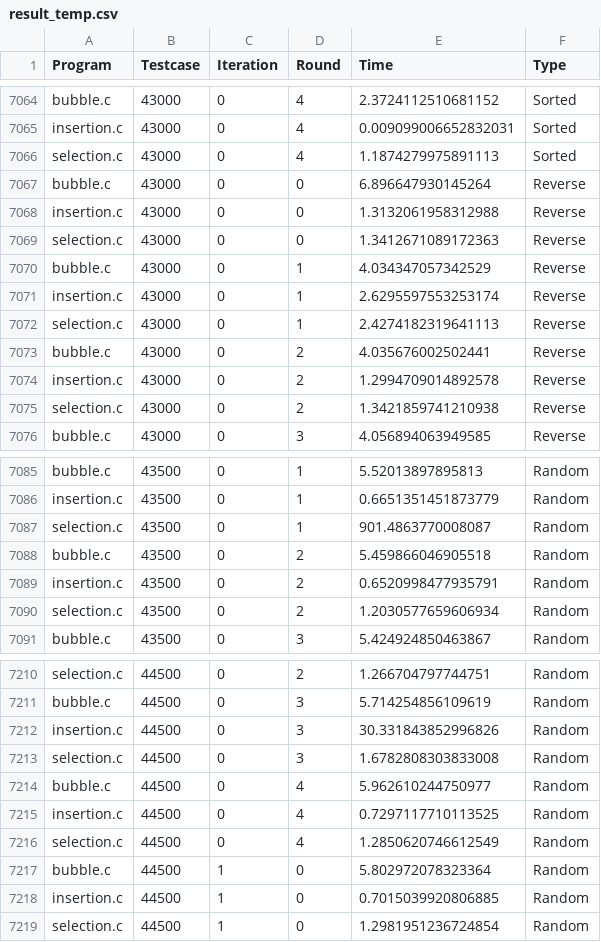
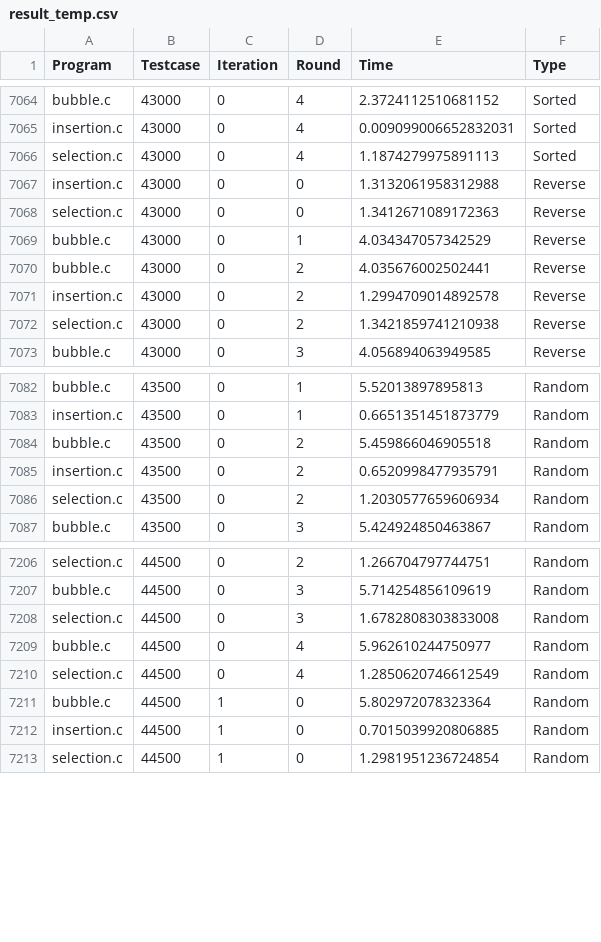
Before and after one commit to Thanaphol47825/CPE231_Sort_Research, a CSV file: result_temp.csv, drawn as a sheet; only a part is shown, gaps mark what is left out; the diff names each change by its address in the sheet, - before the commit and + after, or states it on an @@ line.

Commit message:
refactor: Remove unnecessary code for random selection cases

```diff
--- a/result_temp.csv
+++ b/result_temp.csv
-row 7067: bubble.c | 43000 | 0 | 0 | 6.896647930145264 | Reverse
-row 7071: insertion.c | 43000 | 0 | 1 | 2.6295597553253174 | Reverse
-row 7072: selection.c | 43000 | 0 | 1 | 2.4274182319641113 | Reverse
-row 7087: selection.c | 43500 | 0 | 1 | 901.4863770008087 | Random
-row 7212: insertion.c | 44500 | 0 | 3 | 30.331843852996826 | Random
-row 7215: insertion.c | 44500 | 0 | 4 | 0.7297117710113525 | Random
```
